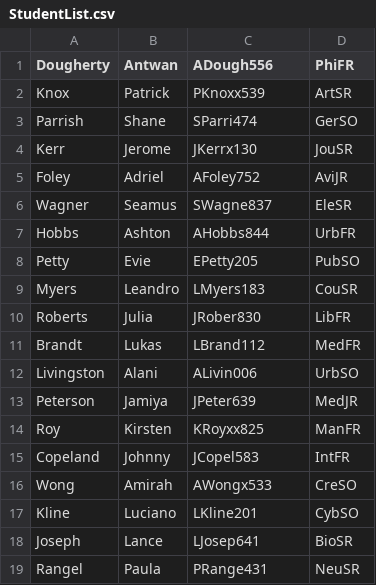
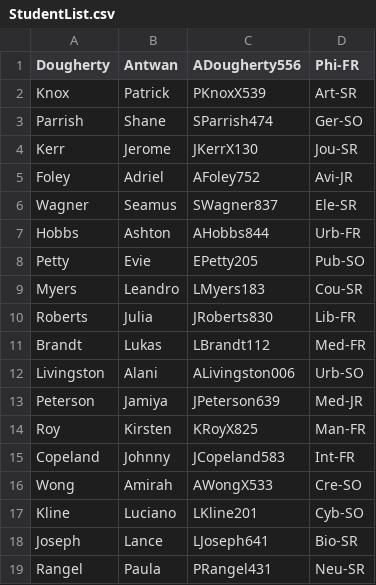
Before and after one commit to UNO-Babb/lab-8-owenbett, a CSV file: StudentList.csv, drawn as a sheet; only a part is shown; the diff covers the shown part only.

Commit message:
done

```diff
--- a/StudentList.csv
+++ b/StudentList.csv
@@ -1,19 +1,19 @@
-Dougherty,Antwan,ADough556,PhiFR
-Knox,Patrick,PKnoxx539,ArtSR
-Parrish,Shane,SParri474,GerSO
-Kerr,Jerome,JKerrx130,JouSR
-Foley,Adriel,AFoley752,AviJR
-Wagner,Seamus,SWagne837,EleSR
-Hobbs,Ashton,AHobbs844,UrbFR
-Petty,Evie,EPetty205,PubSO
-Myers,Leandro,LMyers183,CouSR
-Roberts,Julia,JRober830,LibFR
-Brandt,Lukas,LBrand112,MedFR
-Livingston,Alani,ALivin006,UrbSO
-Peterson,Jamiya,JPeter639,MedJR
-Roy,Kirsten,KRoyxx825,ManFR
-Copeland,Johnny,JCopel583,IntFR
-Wong,Amirah,AWongx533,CreSO
-Kline,Luciano,LKline201,CybSO
-Joseph,Lance,LJosep641,BioSR
-Rangel,Paula,PRange431,NeuSR
+Dougherty,Antwan,ADougherty556,Phi-FR
+Knox,Patrick,PKnoxX539,Art-SR
+Parrish,Shane,SParrish474,Ger-SO
+Kerr,Jerome,JKerrX130,Jou-SR
+Foley,Adriel,AFoley752,Avi-JR
+Wagner,Seamus,SWagner837,Ele-SR
+Hobbs,Ashton,AHobbs844,Urb-FR
+Petty,Evie,EPetty205,Pub-SO
+Myers,Leandro,LMyers183,Cou-SR
+Roberts,Julia,JRoberts830,Lib-FR
+Brandt,Lukas,LBrandt112,Med-FR
+Livingston,Alani,ALivingston006,Urb-SO
+Peterson,Jamiya,JPeterson639,Med-JR
+Roy,Kirsten,KRoyX825,Man-FR
+Copeland,Johnny,JCopeland583,Int-FR
+Wong,Amirah,AWongX533,Cre-SO
+Kline,Luciano,LKline201,Cyb-SO
+Joseph,Lance,LJoseph641,Bio-SR
+Rangel,Paula,PRangel431,Neu-SR
```
Also changed, not shown: 148 edited cells elsewhere in this file.
